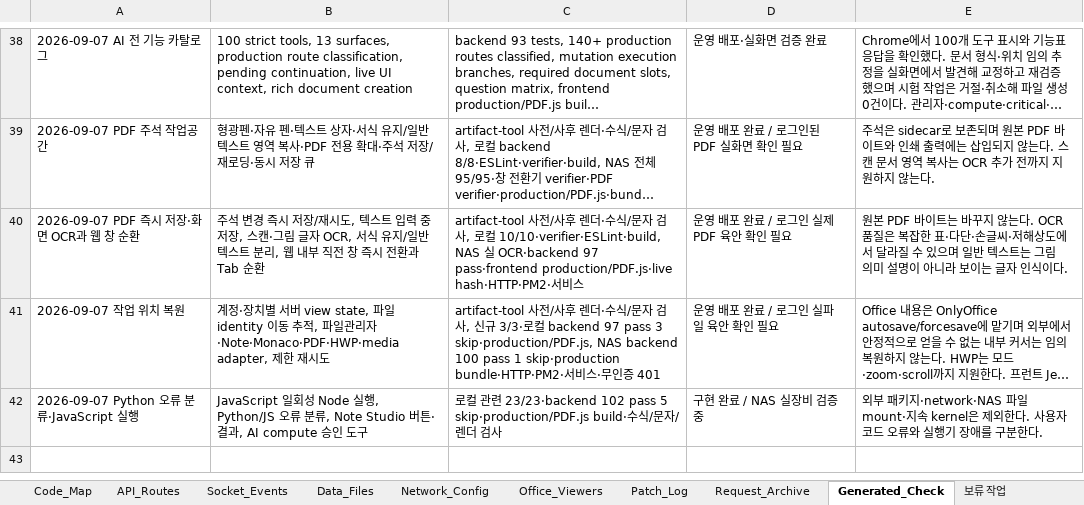
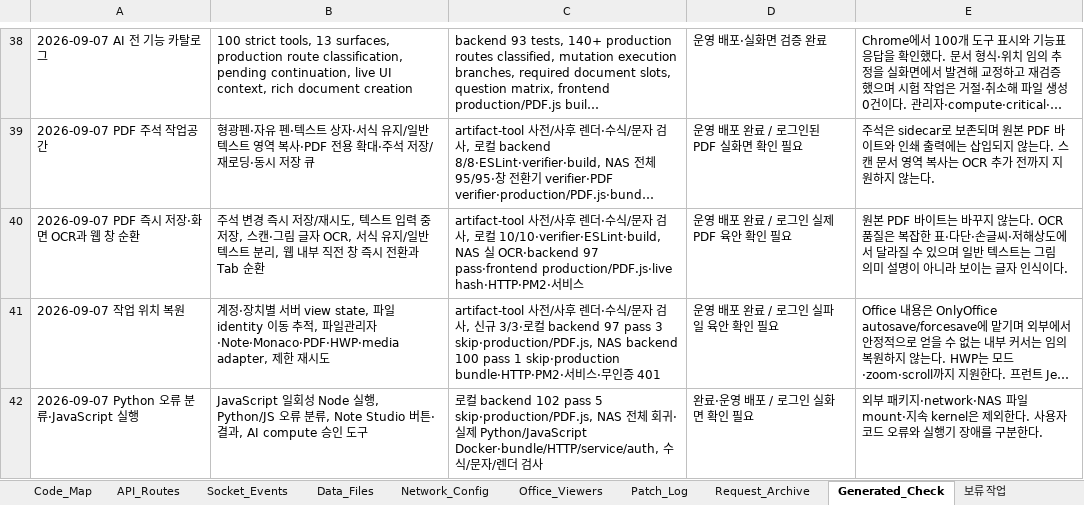
Before and after one commit to CLim020924/NAS_dev, an Excel workbook: docs/NAS_PROJECT_LOG.xlsx, sheet Generated_Check, drawn as a sheet; only a part is shown, gaps mark what is left out; long unchanged cells end in …; values as stored, in another font and other column widths than the file's, no borders; the diff names each change by its address in the sheet, - before the commit and + after, or states it on an @@ line.

```diff
--- a/docs/NAS_PROJECT_LOG.xlsx (sheet Generated_Check)
+++ b/docs/NAS_PROJECT_LOG.xlsx (sheet Generated_Check)
-C42: …컬 관련 23/23·backend 102 pass 5 skip·production/PDF.js build·수식…
+C42: …컬 backend 102 pass 5 skip·production/PDF.js, NAS 전체 회귀·실제 Python/JavaScript Docker·bundle/HTTP/service/auth, 수식…
-D42: 구현 완료 / NAS 실장비 검증 중
+D42: 완료·운영 배포 / 로그인 실화면 확인 필요
```
Also changed, not shown: sheet Patch_Log, sheet Feature_Index, docs/programs/NAS_NOTE_STUDIO_SPEC.xlsx, 1 other file.
